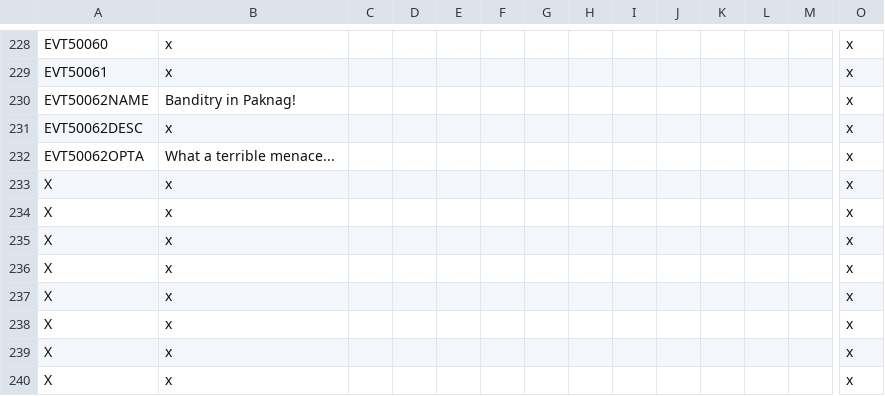
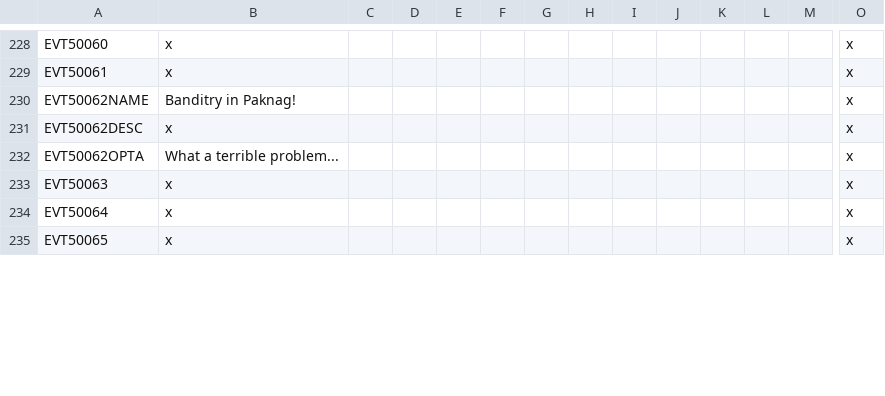
Before and after one commit to Gubelio/GGG, a CSV file: GGG/localisation/00_GGG_events.csv, drawn as a sheet; only a part is shown, gaps mark what is left out; removed rows and columns are numbered as before the commit, all else as after; rows hold the shown columns only; the diff covers the shown part only; the diff names each change by its address in the sheet, - before the commit and + after, or states it on an @@ line.

```diff
--- a/GGG/localisation/00_GGG_events.csv
+++ b/GGG/localisation/00_GGG_events.csv
-B232: What a terrible menace...
+B232: What a terrible problem...
-A233: X
+A233: EVT50063
-A234: X
+A234: EVT50064
-A235: X
+A235: EVT50065
-row 236: X | x |  |  |  |  |  |  |  |  |  |  |  | x
-row 237: X | x |  |  |  |  |  |  |  |  |  |  |  | x
-row 238: X | x |  |  |  |  |  |  |  |  |  |  |  | x
-row 239: X | x |  |  |  |  |  |  |  |  |  |  |  | x
-row 240: X | x |  |  |  |  |  |  |  |  |  |  |  | x
```
Also changed, not shown: 9 added rows and 1 edited cell elsewhere in this file, GGG/localisation/00_GGG_map.csv, GGG/localisation/00_GGG_misc2.csv, 35 other files.
